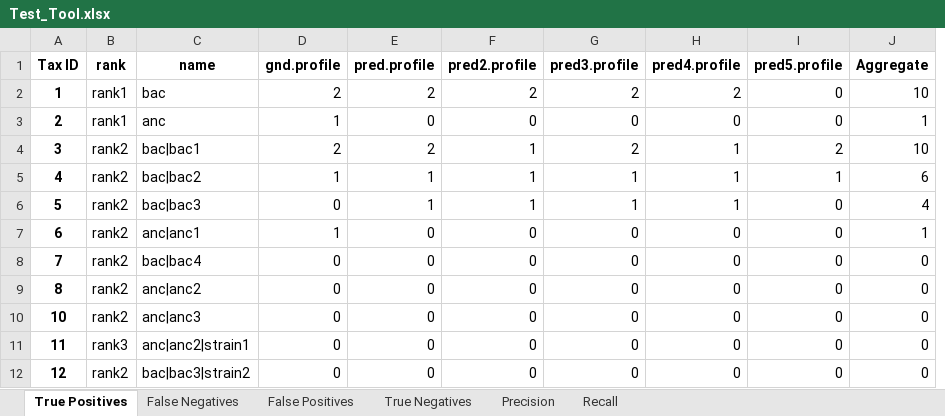
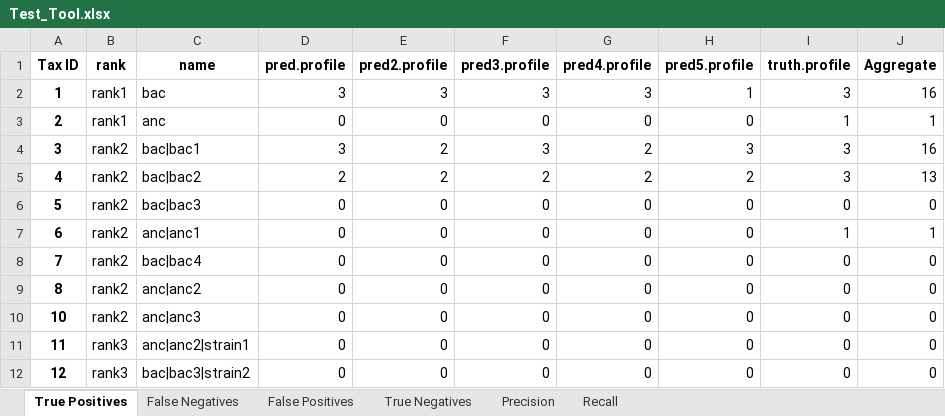
Before and after one commit to mag535/MeTEA, an Excel workbook: tests_results/Test_Tool.xlsx, sheet True Positives, drawn as a sheet; values as stored, in another font and other column widths than the file's, no borders; removed rows and columns are numbered as before the commit, all else as after; the diff names each change by its address in the sheet, - before the commit and + after, or states it on an @@ line.

```diff
--- a/tests_results/Test_Tool.xlsx (sheet True Positives)
+++ b/tests_results/Test_Tool.xlsx (sheet True Positives)
-column D (gnd.profile), rows 2-12: 2 | 1 | 2 | 1 | 0 | 1 | 0 | 0 | 0 | 0 | 0
+column I (truth.profile), rows 2-12: 3 | 1 | 3 | 3 | 0 | 1 | 0 | 0 | 0 | 0 | 0
-D2 (pred.profile): 2
+D2 (pred.profile): 3
-E2 (pred2.profile): 2
+E2 (pred2.profile): 3
-F2 (pred3.profile): 2
+F2 (pred3.profile): 3
-G2 (pred4.profile): 2
+G2 (pred4.profile): 3
-H2 (pred5.profile): 0
+H2 (pred5.profile): 1
-J2 (Aggregate): 10
+J2 (Aggregate): 16
-D4 (pred.profile): 2
+D4 (pred.profile): 3
-E4:E5 (pred2.profile): 1
+E4:E5 (pred2.profile): 2
-F4 (pred3.profile): 2
+F4 (pred3.profile): 3
-G4:G5 (pred4.profile): 1
+G4:G5 (pred4.profile): 2
-H4 (pred5.profile): 2
+H4 (pred5.profile): 3
-J4 (Aggregate): 10
+J4 (Aggregate): 16
-D5 (pred.profile): 1
+D5 (pred.profile): 2
-F5 (pred3.profile): 1
+F5 (pred3.profile): 2
-H5 (pred5.profile): 1
+H5 (pred5.profile): 2
-J5 (Aggregate): 6
+J5 (Aggregate): 13
-D6 (pred.profile): 1
+D6 (pred.profile): 0
-E6 (pred2.profile): 1
+E6 (pred2.profile): 0
-F6 (pred3.profile): 1
+F6 (pred3.profile): 0
-G6 (pred4.profile): 1
+G6 (pred4.profile): 0
-J6 (Aggregate): 4
+J6 (Aggregate): 0
-B12 (rank): rank2
+B12 (rank): rank3
```
Also changed, not shown: sheet True Negatives, sheet Recall, sheet Precision, sheet False Negatives, sheet False Positives, 16 other files.
